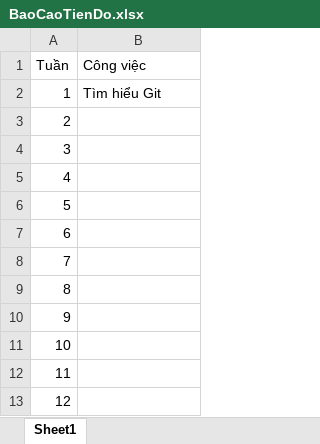
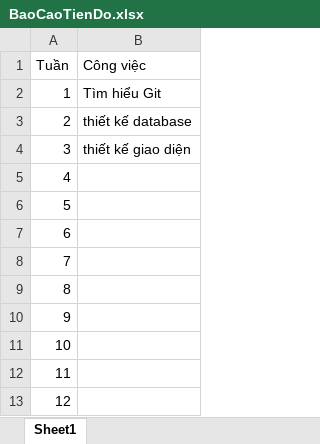
Before and after one commit to lamtvu/DoAnCNTT, an Excel workbook: BaoCaoTienDo.xlsx, sheet Sheet1, drawn as a sheet; values as stored, in another font and other column widths than the file's, no borders; the diff names each change by its address in the sheet, - before the commit and + after, or states it on an @@ line.

Commit message:
update tien do

```diff
--- a/BaoCaoTienDo.xlsx (sheet Sheet1)
+++ b/BaoCaoTienDo.xlsx (sheet Sheet1)
-B3 (Công việc): (empty)
+B3 (Công việc): thiết kế database
-B4 (Công việc): (empty)
+B4 (Công việc): thiết kế giao diện
```
